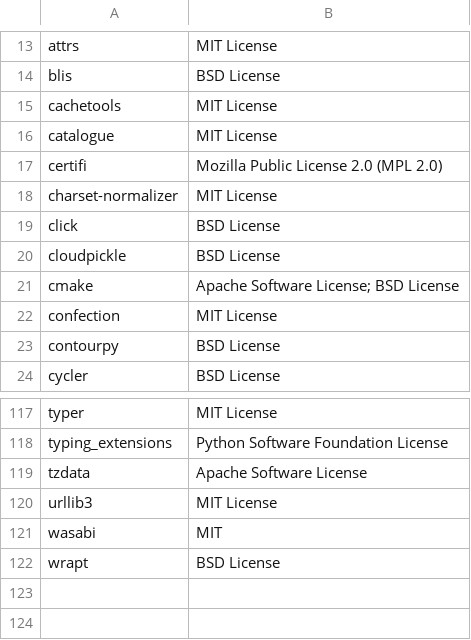
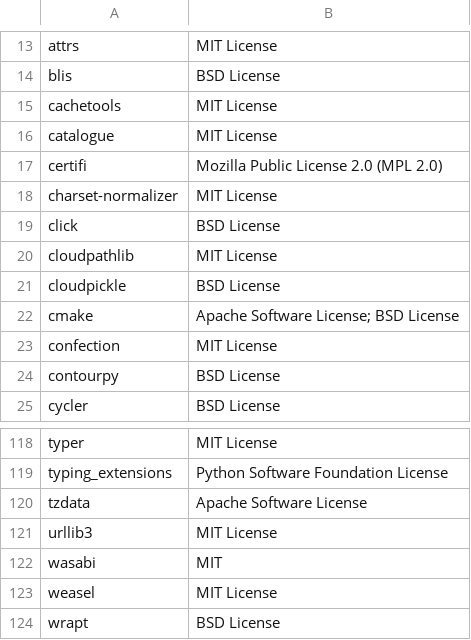
Before and after one commit to SeldonIO/alibi, a CSV file: licenses/license_info.no_versions.csv, drawn as a sheet; only a part is shown, gaps mark what is left out; the diff names each change by its address in the sheet, - before the commit and + after, or states it on an @@ line.

```diff
--- a/licenses/license_info.no_versions.csv
+++ b/licenses/license_info.no_versions.csv
+row 20: cloudpathlib | MIT License
+row 123: weasel | MIT License
```
Also changed, not shown: licenses/license_info.csv, 1 other file.
